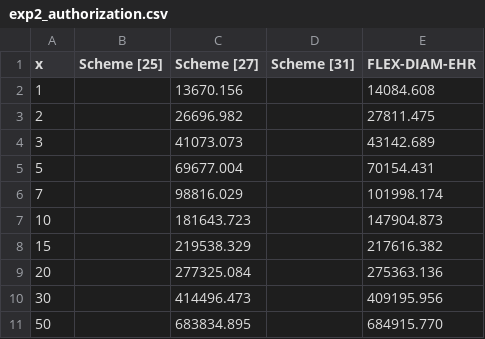
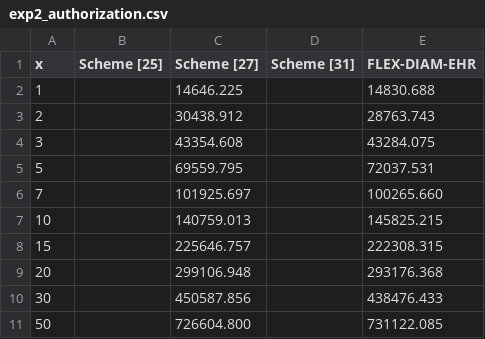
Before and after one commit to Krittakorn-Saetia/CloudY3T2demo, a CSV file: results/exp2_authorization.csv, drawn as a sheet.

```diff
--- a/results/exp2_authorization.csv
+++ b/results/exp2_authorization.csv
@@ -1,11 +1,11 @@
 x,Scheme [25],Scheme [27],Scheme [31],FLEX-DIAM-EHR
-1,,13670.156,,14084.608
-2,,26696.982,,27811.475
-3,,41073.073,,43142.689
-5,,69677.004,,70154.431
-7,,98816.029,,101998.174
-10,,181643.723,,147904.873
-15,,219538.329,,217616.382
-20,,277325.084,,275363.136
-30,,414496.473,,409195.956
-50,,683834.895,,684915.770
+1,,14646.225,,14830.688
+2,,30438.912,,28763.743
+3,,43354.608,,43284.075
+5,,69559.795,,72037.531
+7,,101925.697,,100265.660
+10,,140759.013,,145825.215
+15,,225646.757,,222308.315
+20,,299106.948,,293176.368
+30,,450587.856,,438476.433
+50,,726604.800,,731122.085
```
Also changed, not shown: results/exp1_authentication.csv, results/exp3_data_encryption.csv, 11 other files.
